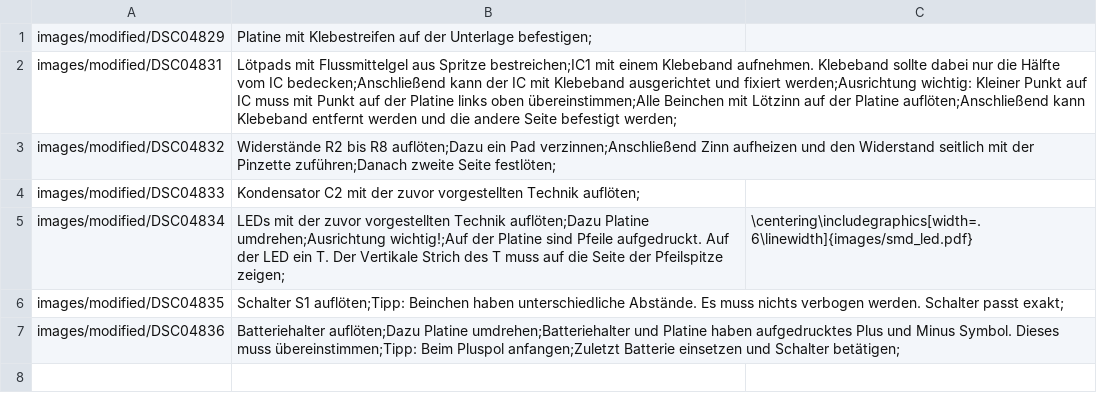
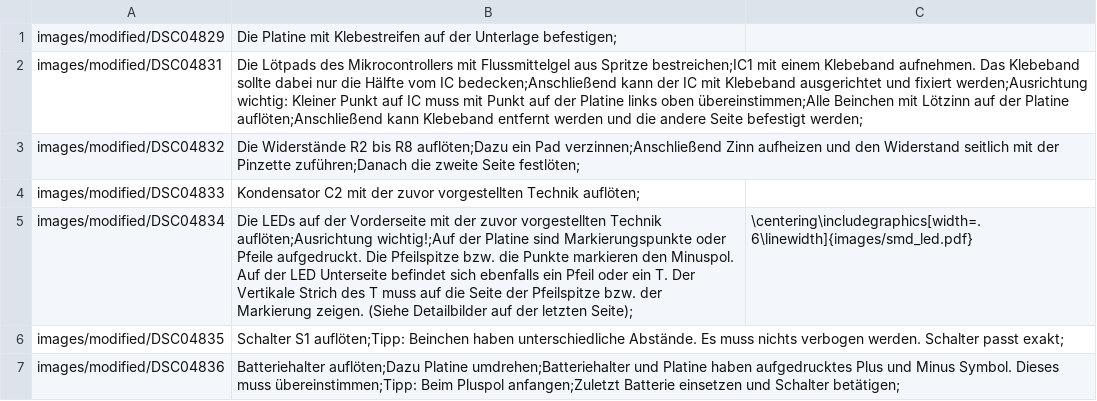
Before and after one commit to Binary-Kitchen/SolderingTutorial, a CSV file: KitchenHeadSMD/manual/configuration/de_steps.csv, drawn as a sheet.

Commit message:
KitchenHeadSMD: Adjusted several texts
[ralf: remove generated pdf]

```diff
--- a/KitchenHeadSMD/manual/configuration/de_steps.csv
+++ b/KitchenHeadSMD/manual/configuration/de_steps.csv
@@ -1,6 +1,6 @@
-images/modified/DSC04829,Platine mit Klebestreifen auf der Unterlage befestigen;
-images/modified/DSC04831,Lötpads mit Flussmittelgel aus Spritze bestreichen;IC1 mit einem Klebeband aufnehmen. Klebeband sollte dabei nur die Hälfte vom IC bedecken;Anschließend kann der IC mit Klebeband ausgerichtet und fixiert werden;Ausrichtung wichtig: Kleiner Punkt auf IC muss mit Punkt auf der Platine links oben übereinstimmen;Alle Beinchen mit Lötzinn auf der Platine auflöten;Anschließend kann Klebeband entfernt werden und die andere Seite befestigt werden;
-images/modified/DSC04832,Widerstände R2 bis R8 auflöten;Dazu ein Pad verzinnen;Anschließend Zinn aufheizen und den Widerstand seitlich mit der Pinzette zuführen;Danach zweite Seite festlöten;
+images/modified/DSC04829,Die Platine mit Klebestreifen auf der Unterlage befestigen;
+images/modified/DSC04831,Die Lötpads des Mikrocontrollers mit Flussmittelgel aus Spritze bestreichen;IC1 mit einem Klebeband aufnehmen. Das Klebeband sollte dabei nur die Hälfte vom IC bedecken;Anschließend kann der IC mit Klebeband ausgerichtet und fixiert werden;Ausrichtung wichtig: Kleiner Punkt auf IC muss mit Punkt auf der Platine links oben übereinstimmen;Alle Beinchen mit Lötzinn auf der Platine auflöten;Anschließend kann Klebeband entfernt werden und die andere Seite befestigt werden;
+images/modified/DSC04832,Die Widerstände R2 bis R8 auflöten;Dazu ein Pad verzinnen;Anschließend Zinn aufheizen und den Widerstand seitlich mit der Pinzette zuführen;Danach die zweite Seite festlöten;
 images/modified/DSC04833,Kondensator C2 mit der zuvor vorgestellten Technik auflöten;
-images/modified/DSC04834,LEDs mit der zuvor vorgestellten Technik auflöten;Dazu Platine umdrehen;Ausrichtung wichtig!;Auf der Platine sind Pfeile aufgedruckt. Auf der LED ein T. Der Vertikale Strich des T muss auf die Seite der Pfeilspitze zeigen;,\centering\includegraphics[width=.6\linewidth]{images/smd_led.pdf}
+images/modified/DSC04834,Die LEDs auf der Vorderseite mit der zuvor vorgestellten Technik auflöten;Ausrichtung wichtig!;Auf der Platine sind Markierungspunkte oder Pfeile aufgedruckt. Die Pfeilspitze bzw. die Punkte markieren den Minuspol. Auf der LED Unterseite befindet sich ebenfalls ein Pfeil oder ein T. Der Vertikale Strich des T muss auf die Seite der Pfeilspitze bzw. der Markierung zeigen. (Siehe Detailbilder auf der letzten Seite);,\centering\includegraphics[width=.6\linewidth]{images/smd_led.pdf}
 images/modified/DSC04835,Schalter S1 auflöten;Tipp: Beinchen haben unterschiedliche Abstände. Es muss nichts verbogen werden. Schalter passt exakt;
```
